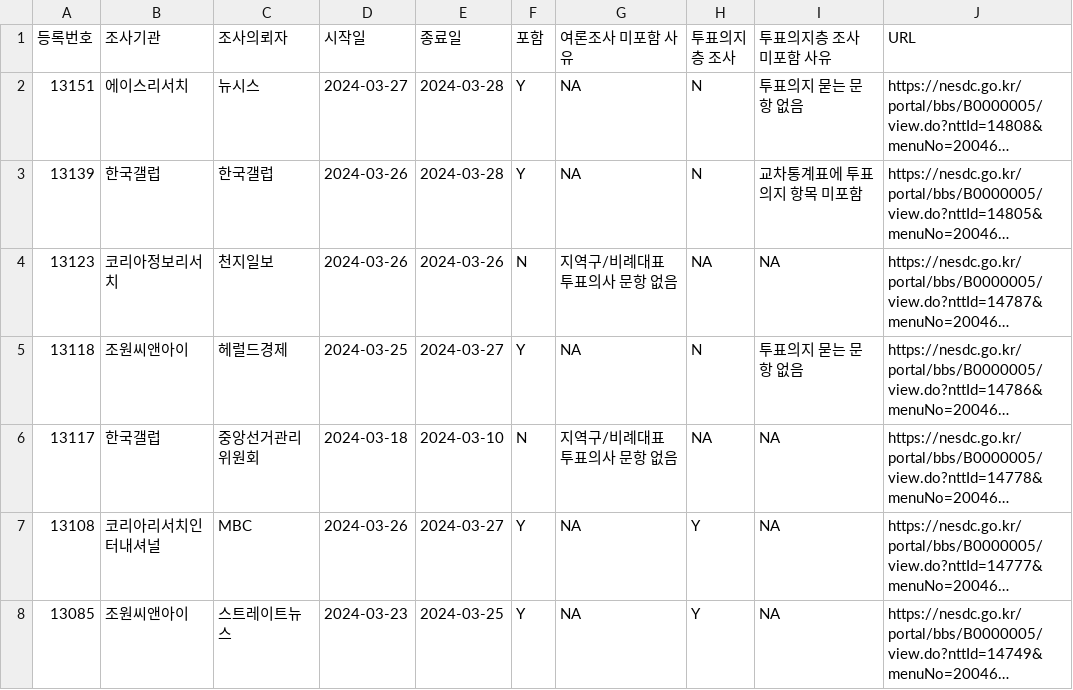
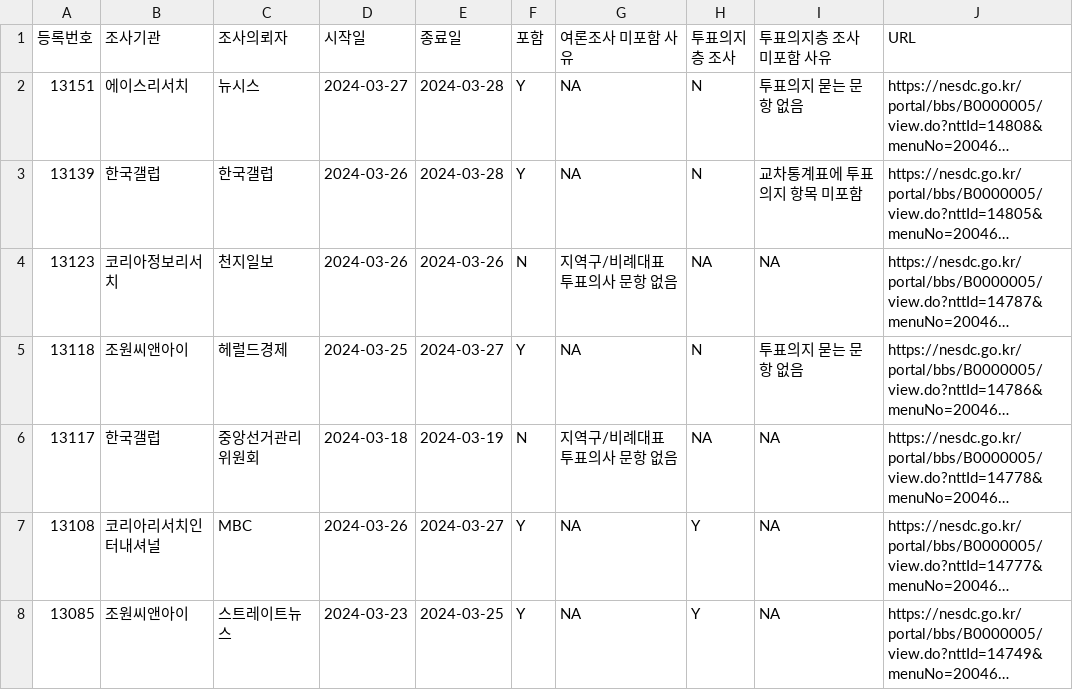
Before and after one commit to scholarsbookcase/naelection2024, a CSV file: poll_list.csv, drawn as a sheet; only a part is shown; long unchanged cells end in …; the diff names each change by its address in the sheet, - before the commit and + after, or states it on an @@ line.

Commit message:
Updated figures for 3/31 (no new polls)

```diff
--- a/poll_list.csv
+++ b/poll_list.csv
-E6 (종료일): 2024-03-10
+E6 (종료일): 2024-03-19
```
Also changed, not shown: 9 other files.
